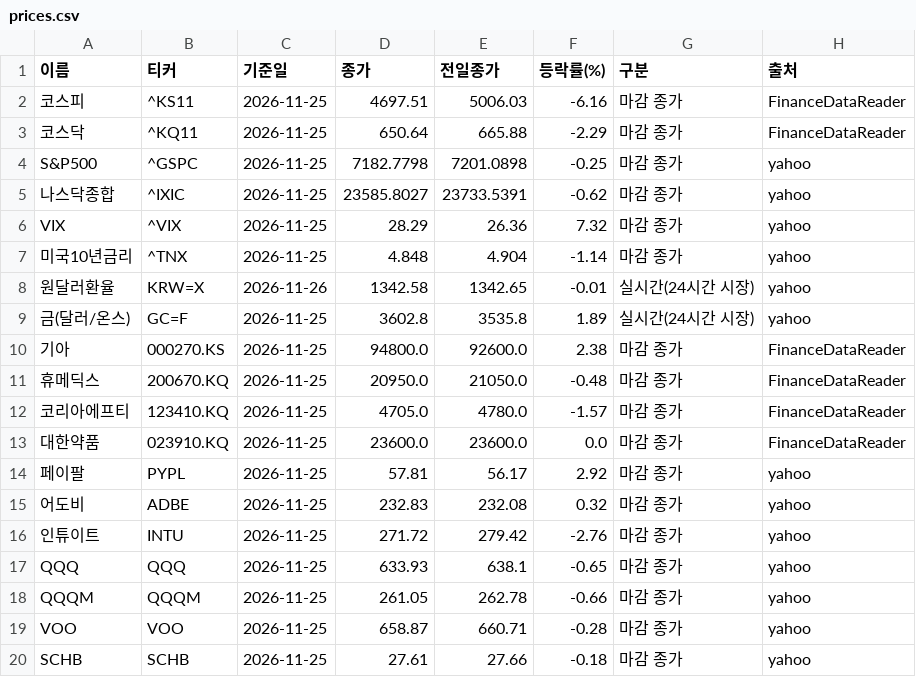
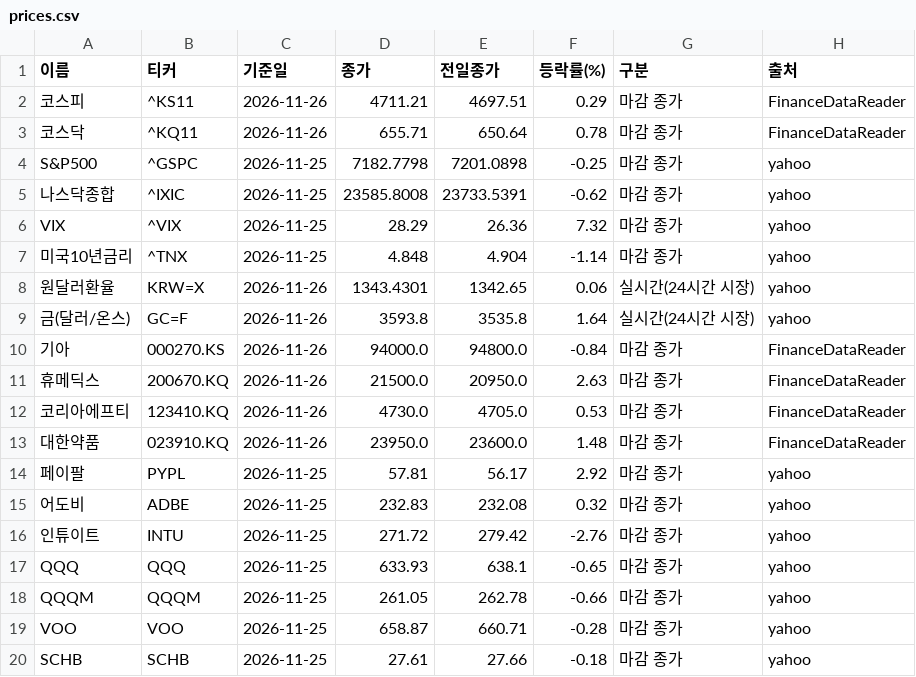
Before and after one commit to wjd123120-ux/aivh-market-feed, a CSV file: data/prices.csv, drawn as a sheet.

Commit message:
prices 2026-11-27_0253

```diff
--- a/data/prices.csv
+++ b/data/prices.csv
@@ -1,14 +1,14 @@
 이름,티커,기준일,종가,전일종가,등락률(%),구분,출처
-코스피,^KS11,2026-11-25,4697.51,5006.03,-6.16,마감 종가,FinanceDataReader
-코스닥,^KQ11,2026-11-25,650.64,665.88,-2.29,마감 종가,FinanceDataReader
+코스피,^KS11,2026-11-26,4711.21,4697.51,0.29,마감 종가,FinanceDataReader
+코스닥,^KQ11,2026-11-26,655.71,650.64,0.78,마감 종가,FinanceDataReader
 S&P500,^GSPC,2026-11-25,7182.7798,7201.0898,-0.25,마감 종가,yahoo
-나스닥종합,^IXIC,2026-11-25,23585.8027,23733.5391,-0.62,마감 종가,yahoo
+나스닥종합,^IXIC,2026-11-25,23585.8008,23733.5391,-0.62,마감 종가,yahoo
 VIX,^VIX,2026-11-25,28.29,26.36,7.32,마감 종가,yahoo
 미국10년금리,^TNX,2026-11-25,4.848,4.904,-1.14,마감 종가,yahoo
-원달러환율,KRW=X,2026-11-26,1342.58,1342.65,-0.01,실시간(24시간 시장),yahoo
-금(달러/온스),GC=F,2026-11-25,3602.8,3535.8,1.89,실시간(24시간 시장),yahoo
-기아,000270.KS,2026-11-25,94800.0,92600.0,2.38,마감 종가,FinanceDataReader
-휴메딕스,200670.KQ,2026-11-25,20950.0,21050.0,-0.48,마감 종가,FinanceDataReader
-코리아에프티,123410.KQ,2026-11-25,4705.0,4780.0,-1.57,마감 종가,FinanceDataReader
-대한약품,023910.KQ,2026-11-25,23600.0,23600.0,0.0,마감 종가,FinanceDataReader
+원달러환율,KRW=X,2026-11-26,1343.4301,1342.65,0.06,실시간(24시간 시장),yahoo
+금(달러/온스),GC=F,2026-11-26,3593.8,3535.8,1.64,실시간(24시간 시장),yahoo
+기아,000270.KS,2026-11-26,94000.0,94800.0,-0.84,마감 종가,FinanceDataReader
+휴메딕스,200670.KQ,2026-11-26,21500.0,20950.0,2.63,마감 종가,FinanceDataReader
+코리아에프티,123410.KQ,2026-11-26,4730.0,4705.0,0.53,마감 종가,FinanceDataReader
+대한약품,023910.KQ,2026-11-26,23950.0,23600.0,1.48,마감 종가,FinanceDataReader
 페이팔,PYPL,2026-11-25,57.81,56.17,2.92,마감 종가,yahoo
```
Also changed, not shown: 1 other file.
